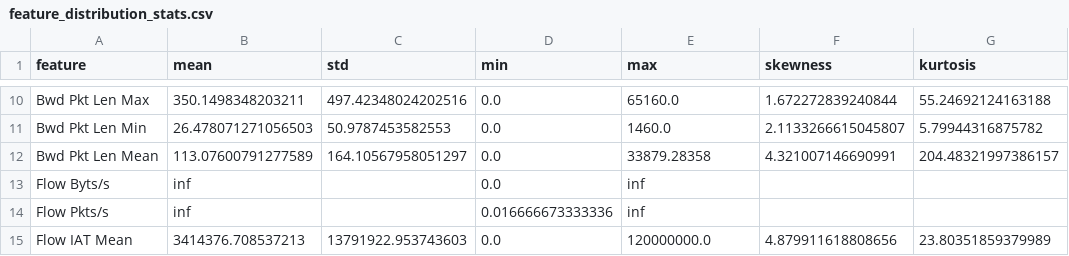
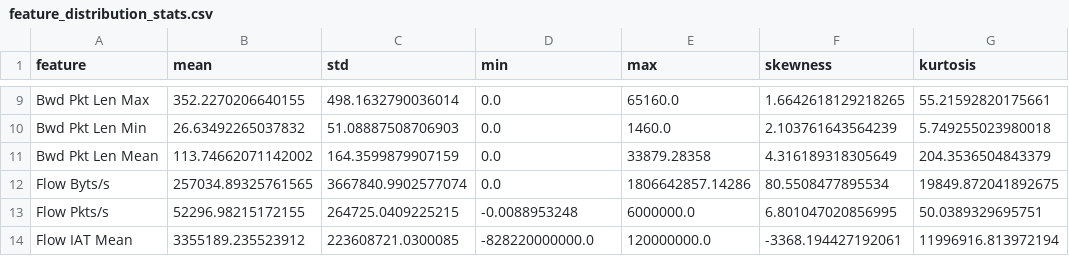
Before and after one commit to VR3ED/Pucktrick-data-quality, a CSV file: DATASETS/feature_distribution_stats.csv, drawn as a sheet; only a part is shown, gaps mark what is left out; addresses are those after the commit; the diff covers the shown part only; the diff names each change by its address in the sheet, - before the commit and + after, or states it on an @@ line.

```diff
--- a/DATASETS/feature_distribution_stats.csv
+++ b/DATASETS/feature_distribution_stats.csv
-B9 (mean): 350.1498348203211
+B9 (mean): 352.2270206640155
-C9 (std): 497.42348024202516
+C9 (std): 498.1632790036014
-F9 (skewness): 1.672272839240844
+F9 (skewness): 1.6642618129218265
-G9 (kurtosis): 55.24692124163188
+G9 (kurtosis): 55.21592820175661
-B10 (mean): 26.478071271056503
+B10 (mean): 26.63492265037832
-C10 (std): 50.9787453582553
+C10 (std): 51.08887508706903
-F10 (skewness): 2.1133266615045807
+F10 (skewness): 2.103761643564239
-G10 (kurtosis): 5.79944316875782
+G10 (kurtosis): 5.749255023980018
-B11 (mean): 113.07600791277589
+B11 (mean): 113.74662071142002
-C11 (std): 164.10567958051297
+C11 (std): 164.3599879907159
-F11 (skewness): 4.321007146690991
+F11 (skewness): 4.316189318305649
-G11 (kurtosis): 204.48321997386157
+G11 (kurtosis): 204.3536504843379
-B12 (mean): inf
+B12 (mean): 257034.89325761565
-C12 (std): (empty)
+C12 (std): 3667840.9902577074
-E12 (max): inf
+E12 (max): 1806642857.14286
-F12 (skewness): (empty)
+F12 (skewness): 80.5508477895534
-G12 (kurtosis): (empty)
+G12 (kurtosis): 19849.872041892675
-B13 (mean): inf
+B13 (mean): 52296.98215172155
-C13 (std): (empty)
+C13 (std): 264725.0409225215
-D13 (min): 0.016666673333336
+D13 (min): -0.0088953248
-E13 (max): inf
+E13 (max): 6000000.0
-F13 (skewness): (empty)
+F13 (skewness): 6.801047020856995
-G13 (kurtosis): (empty)
+G13 (kurtosis): 50.0389329695751
-B14 (mean): 3414376.708537213
+B14 (mean): 3355189.235523912
-C14 (std): 13791922.953743603
+C14 (std): 223608721.0300085
-D14 (min): 0.0
+D14 (min): -828220000000.0
-F14 (skewness): 4.879911618808656
+F14 (skewness): -3368.194427192061
-G14 (kurtosis): 23.80351859379989
+G14 (kurtosis): 11996916.813972194
```
Also changed, not shown: 8 removed rows and 115 edited cells elsewhere in this file, DATASETS/high_correlation_pairs.csv, 39 other files.
